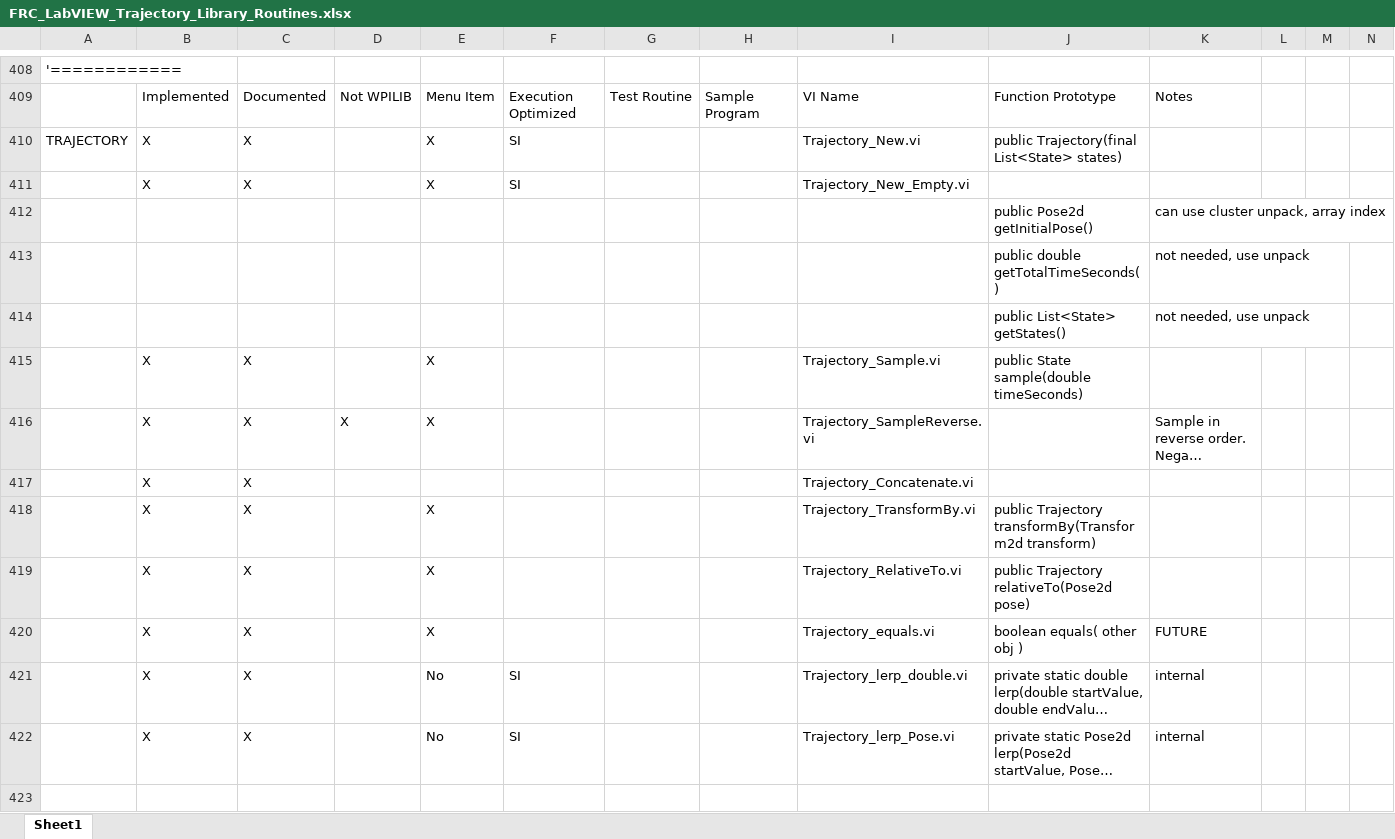
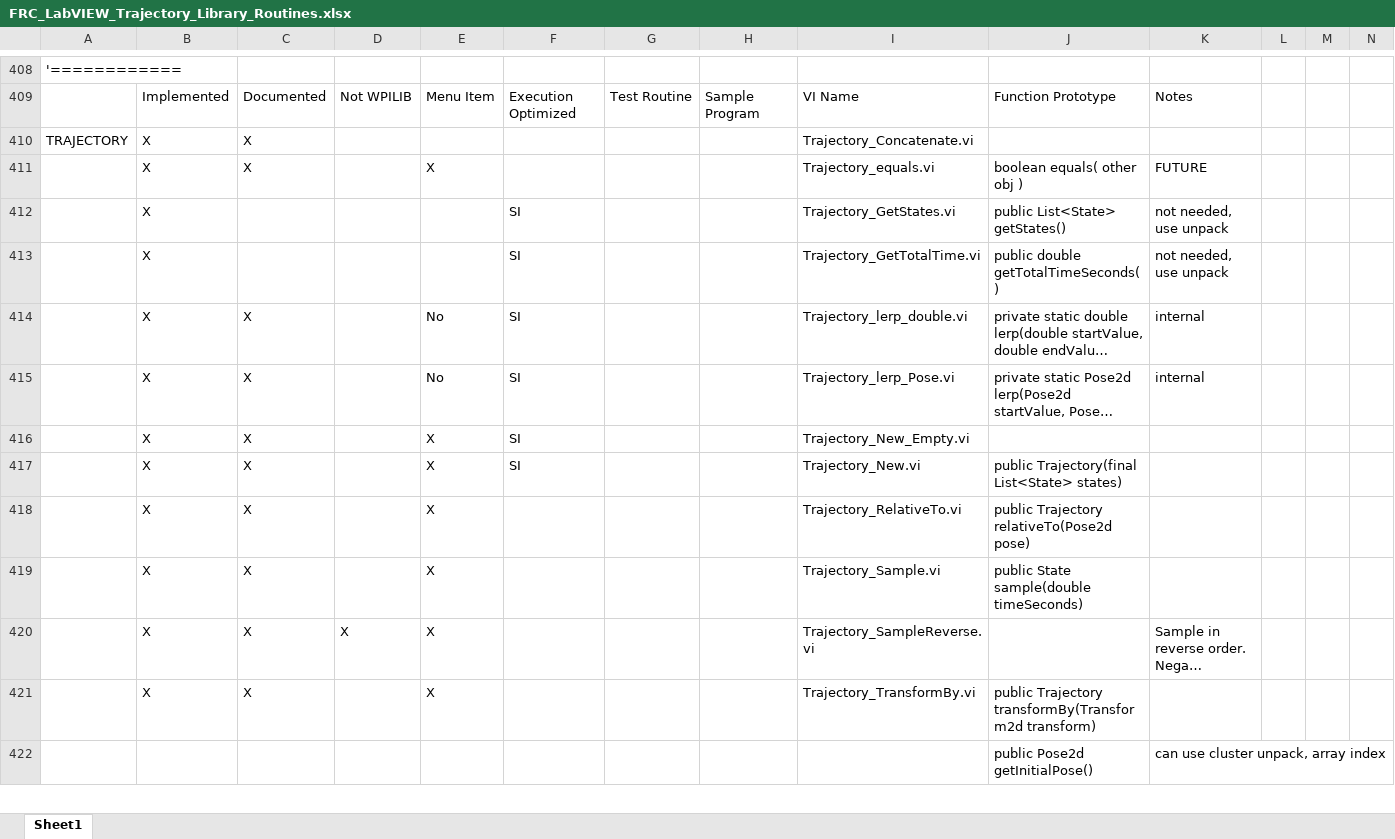
Before and after one commit to jsimpso81/WPIlibMathLabVIEW, an Excel workbook: FRC_LV_Trajectory_Library/FRC_LabVIEW_Trajectory_Library_Routines.xlsx, sheet Sheet1, drawn as a sheet; only a part is shown, gaps mark what is left out; long unchanged cells end in …; values as stored, in another font and other column widths than the file's, no cell formats; removed rows and columns are numbered as before the commit, all else as after; the diff covers the shown part only; the diff names each change by its address in the sheet, - before the commit and + after, or states it on an @@ line.

Commit message:
Added trajectory gettotaltime  getstates.   udpated spreadsheet.  additional macros
Added convience functions Trajectory_GetTotalTime, Trajectory_GetStates

Updated spreadsheet..

Added macros for FIniteStateMache template, Trajectory FGV template.

```diff
--- a/FRC_LV_Trajectory_Library/FRC_LabVIEW_Trajectory_Library_Routines.xlsx (sheet Sheet1)
+++ b/FRC_LV_Trajectory_Library/FRC_LabVIEW_Trajectory_Library_Routines.xlsx (sheet Sheet1)
-E410: X
+E410: (empty)
-F410: SI
+F410: (empty)
-I410: Trajectory_New.vi
+I410: Trajectory_Concatenate.vi
-J410: public Trajectory(final List<State> states)
+J410: (empty)
@@ row 420 moved to row 411: X @@
+row 412:  | X |  |  |  | SI |  |  | Trajectory_GetStates.vi | public List<State> getStates() | not needed, use unpack
+row 413:  | X |  |  |  | SI |  |  | Trajectory_GetTotalTime.vi | public double getTotalTimeSeconds() | not needed, use unpack
@@ row 421 moved to row 414: X @@
@@ row 422 moved to row 415: X @@
-row 412:  |  |  |  |  |  |  |  |  | public Pose2d getInitialPose() | can use cluster unpack, array index
-row 413:  |  |  |  |  |  |  |  |  | public double getTotalTimeSeconds() | not needed, use unpack
-row 414:  |  |  |  |  |  |  |  |  | public List<State> getStates() | not needed, use unpack
+row 417:  | X | X |  | X | SI |  |  | Trajectory_New.vi | public Trajectory(final List<State> states)
@@ row 419 moved to row 418: X @@
-row 417:  | X | X |  |  |  |  |  | Trajectory_Concatenate.vi
-row 422: (empty)
+row 422:  |  |  |  |  |  |  |  |  | public Pose2d getInitialPose() | can use cluster unpack, array index
```
Also changed, not shown: 53 added rows, 49 removed rows, 119 moved rows and 155 edited cells elsewhere in this sheet, cell formats, formulas that keep their value, 17 other files.
